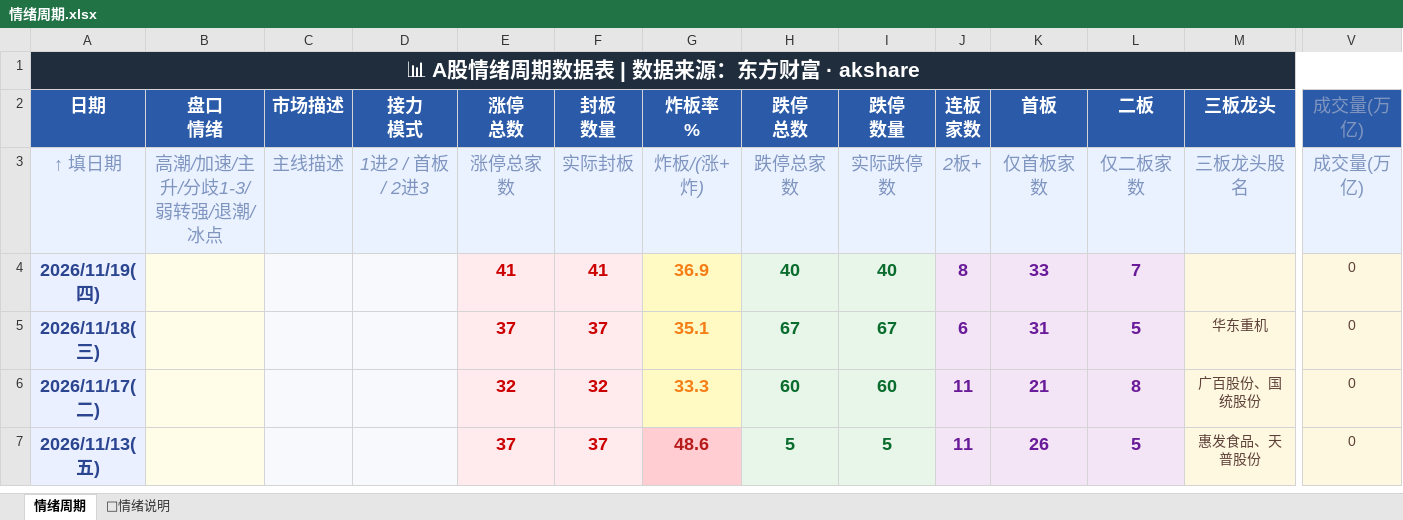
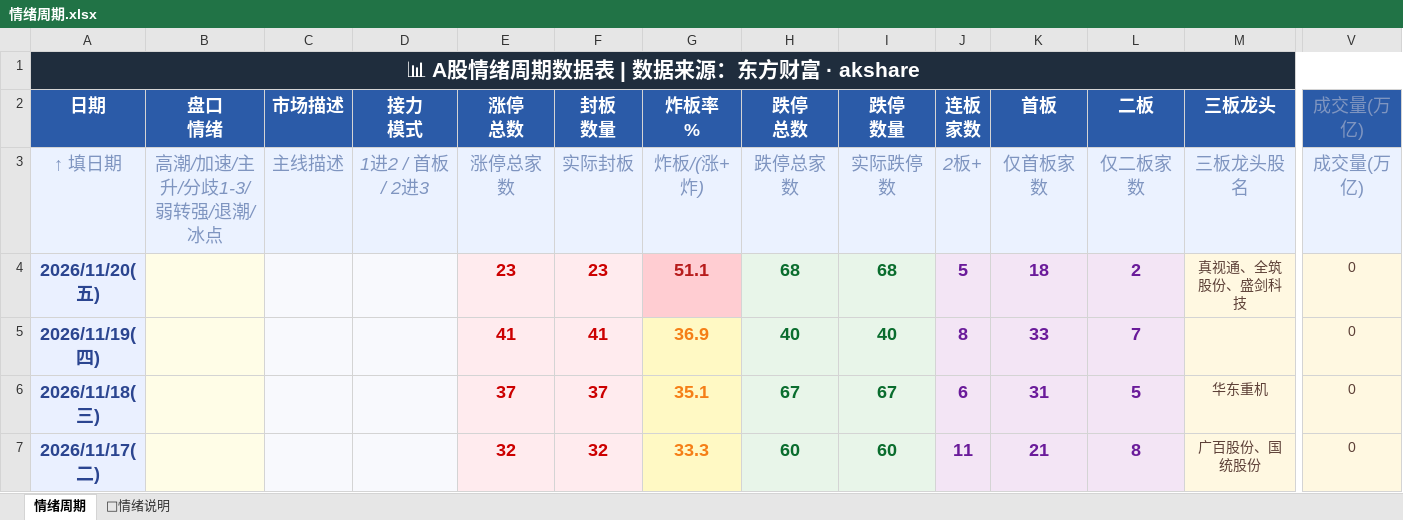
Before and after one commit to Buer97/KHOENIX, an Excel workbook: 情绪周期.xlsx, sheet 情绪周期, drawn as a sheet; only a part is shown, gaps mark what is left out; the shorter side is filled out with more unchanged rows; values as stored, in another font and other column widths than the file's, no borders; rows hold the shown columns only; the diff names each change by its address in the sheet, - before the commit and + after, or states it on an @@ line.

```diff
--- a/情绪周期.xlsx (sheet 情绪周期)
+++ b/情绪周期.xlsx (sheet 情绪周期)
+row 4: 2026/11/20(五) |  |  |  | 23 | 23 | 51.1 | 68 | 68 | 5 | 18 | 2 | 真视通、全筑股份、盛剑科技 | 0
```
